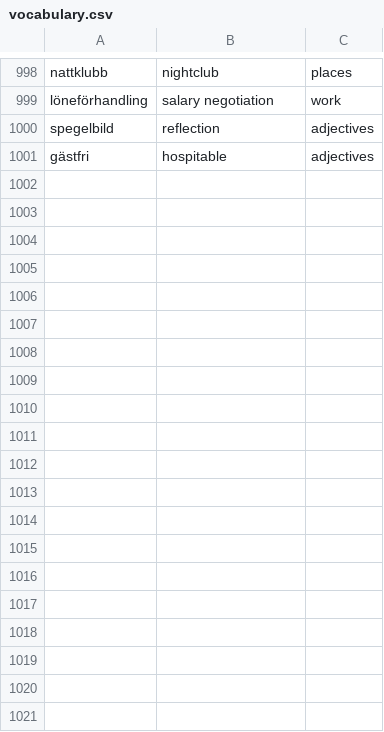
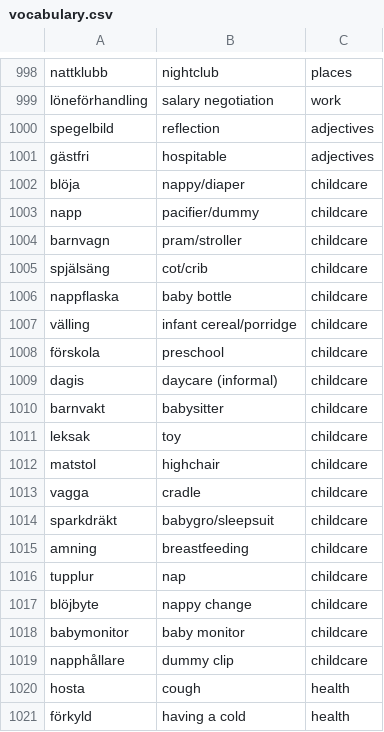
Before and after one commit to enricopugli/SwedishLearningApp, a CSV file: vocabulary.csv, drawn as a sheet; only a part is shown, gaps mark what is left out; the diff covers the shown part only; the diff names each change by its address in the sheet, - before the commit and + after, or states it on an @@ line.

```diff
--- a/vocabulary.csv
+++ b/vocabulary.csv
+row 1002: blöja | nappy/diaper | childcare
+row 1003: napp | pacifier/dummy | childcare
+row 1004: barnvagn | pram/stroller | childcare
+row 1005: spjälsäng | cot/crib | childcare
+row 1006: nappflaska | baby bottle | childcare
+row 1007: välling | infant cereal/porridge | childcare
+row 1008: förskola | preschool | childcare
+row 1009: dagis | daycare (informal) | childcare
+row 1010: barnvakt | babysitter | childcare
+row 1011: leksak | toy | childcare
+row 1012: matstol | highchair | childcare
+row 1013: vagga | cradle | childcare
+row 1014: sparkdräkt | babygro/sleepsuit | childcare
+row 1015: amning | breastfeeding | childcare
+row 1016: tupplur | nap | childcare
+row 1017: blöjbyte | nappy change | childcare
+row 1018: babymonitor | baby monitor | childcare
+row 1019: napphållare | dummy clip | childcare
+row 1020: hosta | cough | health
+row 1021: förkyld | having a cold | health
```
Also changed, not shown: 14 added rows elsewhere in this file, verbs.csv, 9 other files.
